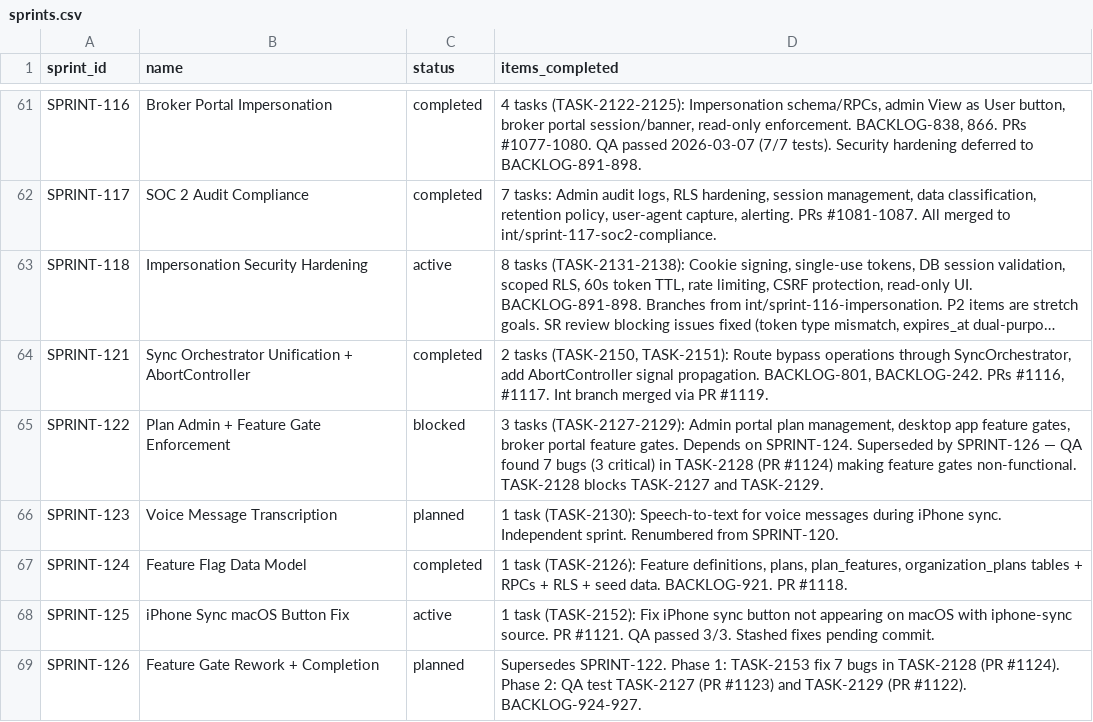
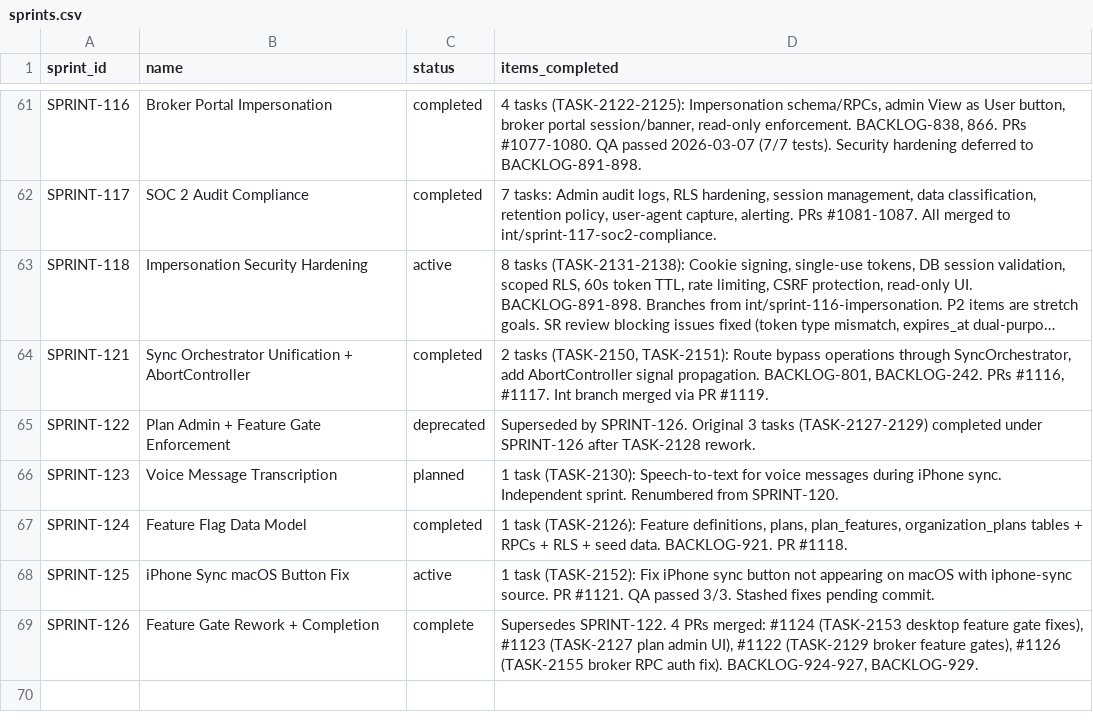
Before and after one commit to 5hdaniel/Mad, a CSV file: .claude/plans/backlog/data/sprints.csv, drawn as a sheet; only a part is shown, gaps mark what is left out; long unchanged cells end in …; the diff names each change by its address in the sheet, - before the commit and + after, or states it on an @@ line.

```diff
--- a/.claude/plans/backlog/data/sprints.csv
+++ b/.claude/plans/backlog/data/sprints.csv
-C65 (status): blocked
+C65 (status): deprecated
-D65 (items_completed): 3 tasks (TASK-2127-2129): Admin portal plan management, desktop app feature gates, broker portal feature gates. Depends on SPRINT-124. Superseded by SPRINT-126 — QA found 7 bugs (3 critical) in TASK-2128 (PR #1124) making feature gates non-functional. TASK-2128 blocks TASK-2127 and TASK-2129.
+D65 (items_completed): Superseded by SPRINT-126. Original 3 tasks (TASK-2127-2129) completed under SPRINT-126 after TASK-2128 rework.
-C69 (status): planned
+C69 (status): complete
-D69 (items_completed): Supersedes SPRINT-122. Phase 1: TASK-2153 fix 7 bugs in TASK-2128 (PR #1124). Phase 2: QA test TASK-2127 (PR #1123) and TASK-2129 (PR #1122). BACKLOG-924-927.
+D69 (items_completed): Supersedes SPRINT-122. 4 PRs merged: #1124 (TASK-2153 desktop feature gate fixes), #1123 (TASK-2127 plan admin UI), #1122 (TASK-2129 broker feature gates), #1126 (TASK-2155 broker RPC auth fix). BACKLOG-924-927, BACKLOG-929.
```
Also changed, not shown: .claude/plans/backlog/data/backlog.csv, .claude/plans/backlog/data/changelog.csv, 8 other files.
